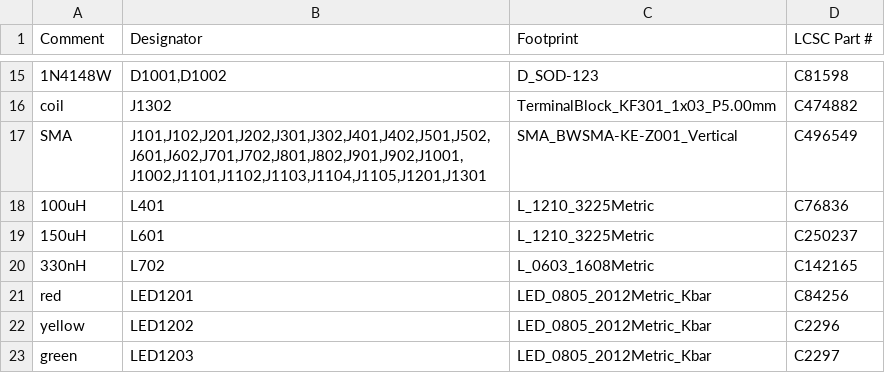
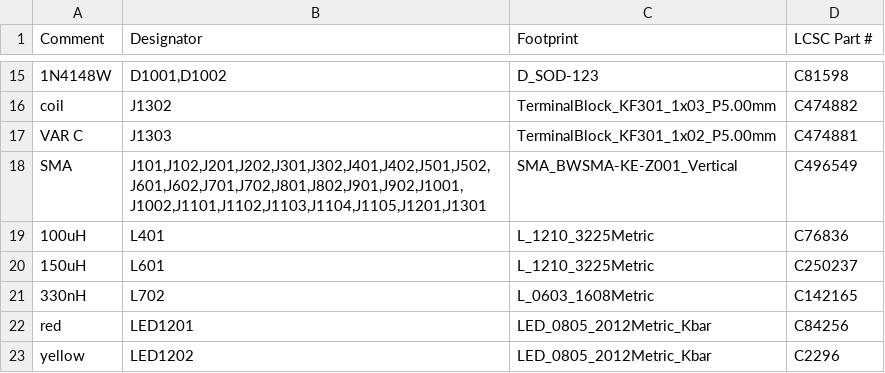
Before and after one commit to gallicchio/AMOD-and-RFMOD, a CSV file: out/amod_p/amod_p_bom_jlcpcb_upload.csv, drawn as a sheet; only a part is shown, gaps mark what is left out; the shorter side is filled out with more unchanged rows.

```diff
--- a/out/amod_p/amod_p_bom_jlcpcb_upload.csv
+++ b/out/amod_p/amod_p_bom_jlcpcb_upload.csv
@@ -16,2 +16,3 @@ Comment,Designator,Footprint,LCSC Part #
 coil,J1302,TerminalBlock_KF301_1x03_P5.00mm,C474882
+VAR C,J1303,TerminalBlock_KF301_1x02_P5.00mm,C474881
 SMA,"J101,J102,J201,J202,J301,J302,J401,J402,J501,J502,J601,J602,J701,J702,J801,J802,J901,J902,J1001,J1002,J1101,J1102,J1103,J1104,J1105,J1201,J1301",SMA_BWSMA-KE-Z001_Vertical,C496549
```
Also changed, not shown: out/amod_p/amod_p_bom_costed.csv, out/amod_p/amod_p_cpl_jlcpcb_upload.csv, 31 other files.
